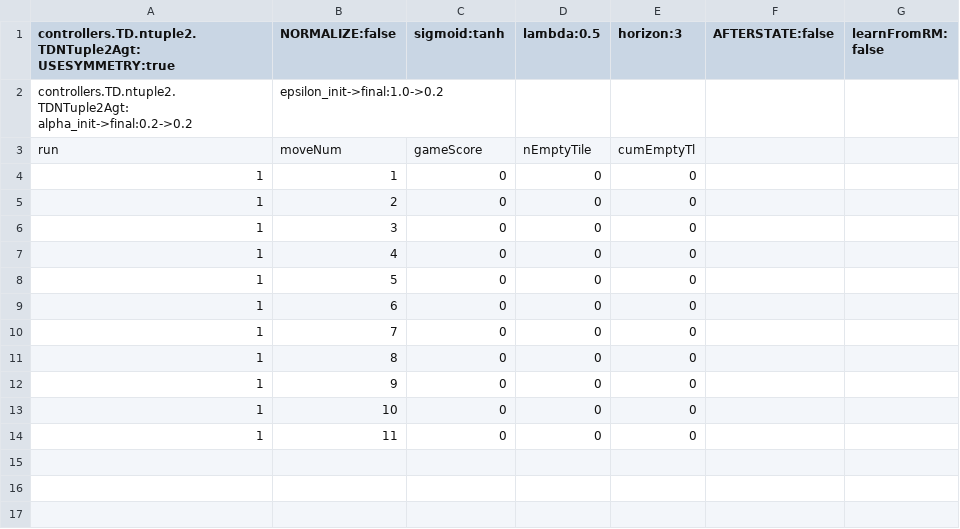
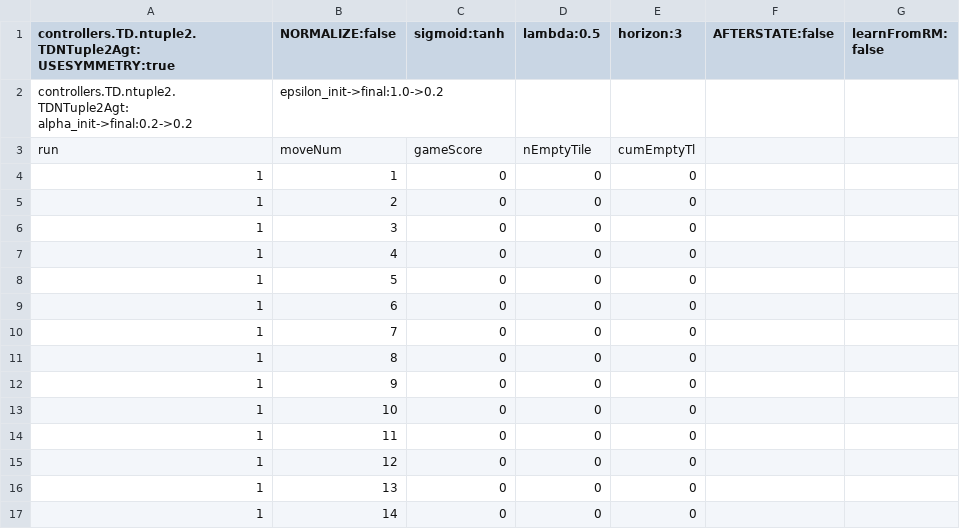
Before and after one commit to WolfgangKonen/GBG, a CSV file: agents/Hex/05/csv/playStats.csv, drawn as a sheet.

```diff
--- a/agents/Hex/05/csv/playStats.csv
+++ b/agents/Hex/05/csv/playStats.csv
@@ -14 +14,4 @@ run, moveNum, gameScore, nEmptyTile, cumEmptyTl
 1, 11, 0, 0, 0
+1, 12, 0, 0, 0
+1, 13, 0, 0, 0
+1, 14, 0, 0, 0
```
Also changed, not shown: 38 other files.
